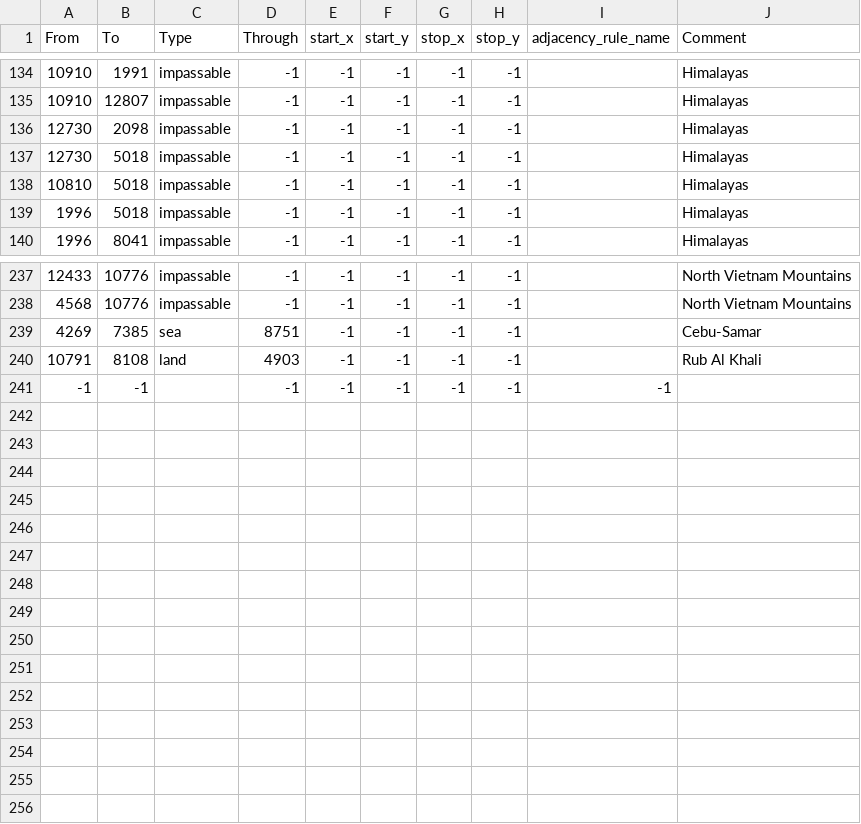
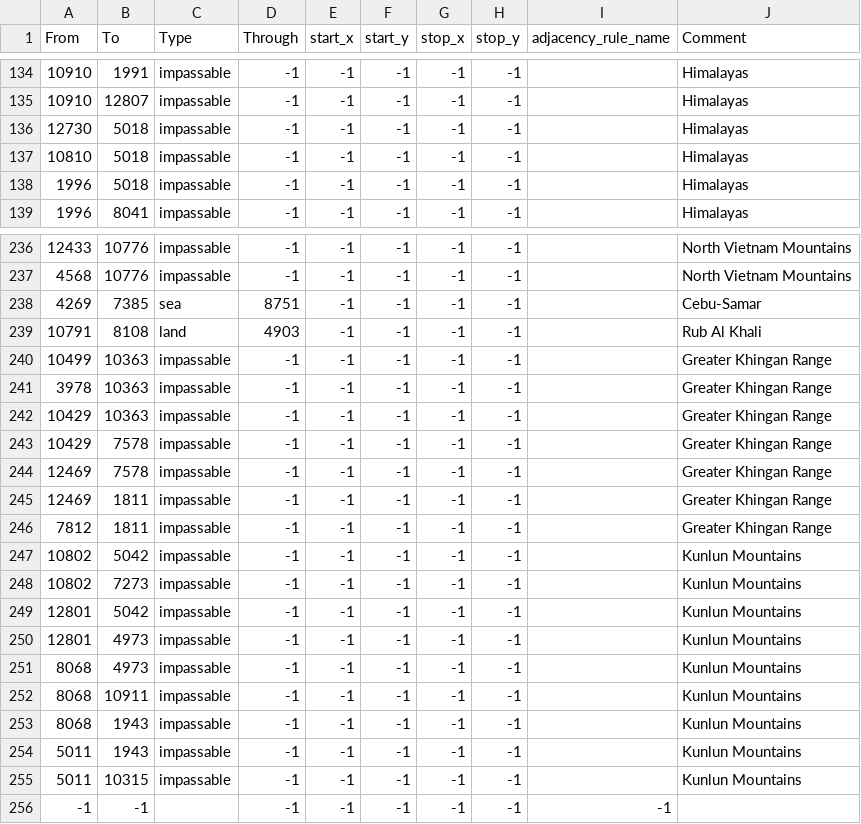
Before and after one commit to SilentEnforcer/tgwr-mod, a CSV file: map/adjacencies.csv, drawn as a sheet; only a part is shown, gaps mark what is left out; removed rows and columns are numbered as before the commit, all else as after; the diff names each change by its address in the sheet, - before the commit and + after, or states it on an @@ line.

Commit message:
Fixed Chinese mountains

```diff
--- a/map/adjacencies.csv
+++ b/map/adjacencies.csv
-row 136: 12730 | 2098 | impassable | -1 | -1 | -1 | -1 | -1 |  | Himalayas
+row 240: 10499 | 10363 | impassable | -1 | -1 | -1 | -1 | -1 |  | Greater Khingan Range
+row 241: 3978 | 10363 | impassable | -1 | -1 | -1 | -1 | -1 |  | Greater Khingan Range
+row 242: 10429 | 10363 | impassable | -1 | -1 | -1 | -1 | -1 |  | Greater Khingan Range
+row 243: 10429 | 7578 | impassable | -1 | -1 | -1 | -1 | -1 |  | Greater Khingan Range
+row 244: 12469 | 7578 | impassable | -1 | -1 | -1 | -1 | -1 |  | Greater Khingan Range
+row 245: 12469 | 1811 | impassable | -1 | -1 | -1 | -1 | -1 |  | Greater Khingan Range
+row 246: 7812 | 1811 | impassable | -1 | -1 | -1 | -1 | -1 |  | Greater Khingan Range
+row 247: 10802 | 5042 | impassable | -1 | -1 | -1 | -1 | -1 |  | Kunlun Mountains
+row 248: 10802 | 7273 | impassable | -1 | -1 | -1 | -1 | -1 |  | Kunlun Mountains
+row 249: 12801 | 5042 | impassable | -1 | -1 | -1 | -1 | -1 |  | Kunlun Mountains
+row 250: 12801 | 4973 | impassable | -1 | -1 | -1 | -1 | -1 |  | Kunlun Mountains
+row 251: 8068 | 4973 | impassable | -1 | -1 | -1 | -1 | -1 |  | Kunlun Mountains
+row 252: 8068 | 10911 | impassable | -1 | -1 | -1 | -1 | -1 |  | Kunlun Mountains
+row 253: 8068 | 1943 | impassable | -1 | -1 | -1 | -1 | -1 |  | Kunlun Mountains
+row 254: 5011 | 1943 | impassable | -1 | -1 | -1 | -1 | -1 |  | Kunlun Mountains
+row 255: 5011 | 10315 | impassable | -1 | -1 | -1 | -1 | -1 |  | Kunlun Mountains
```
